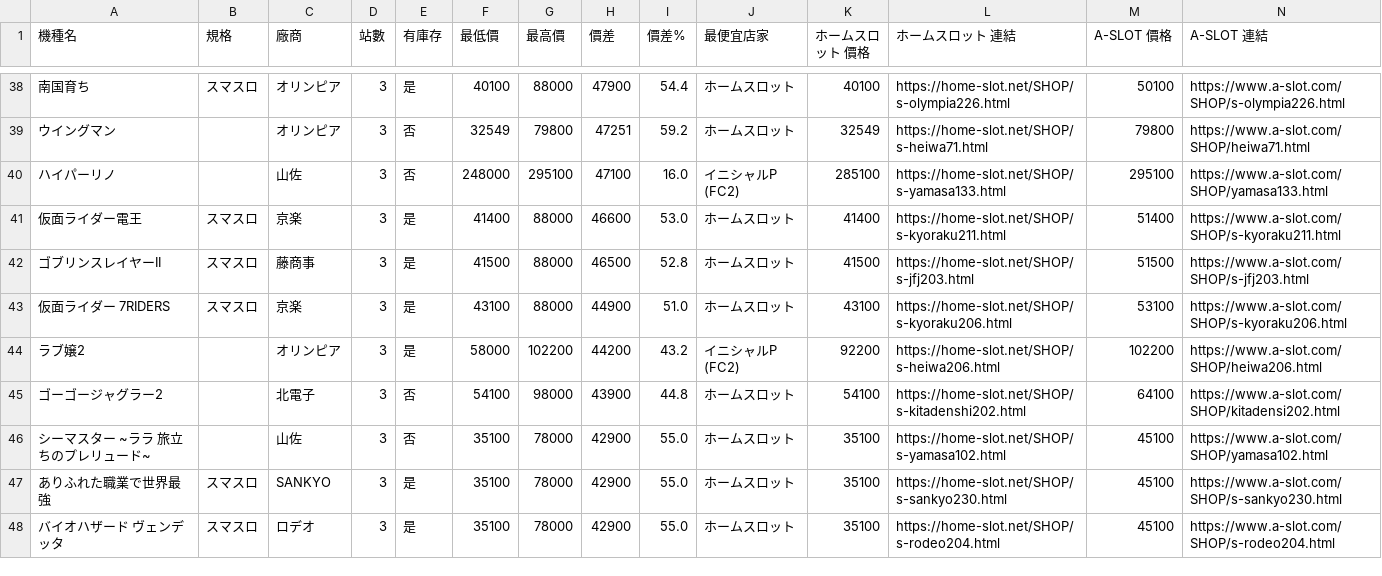
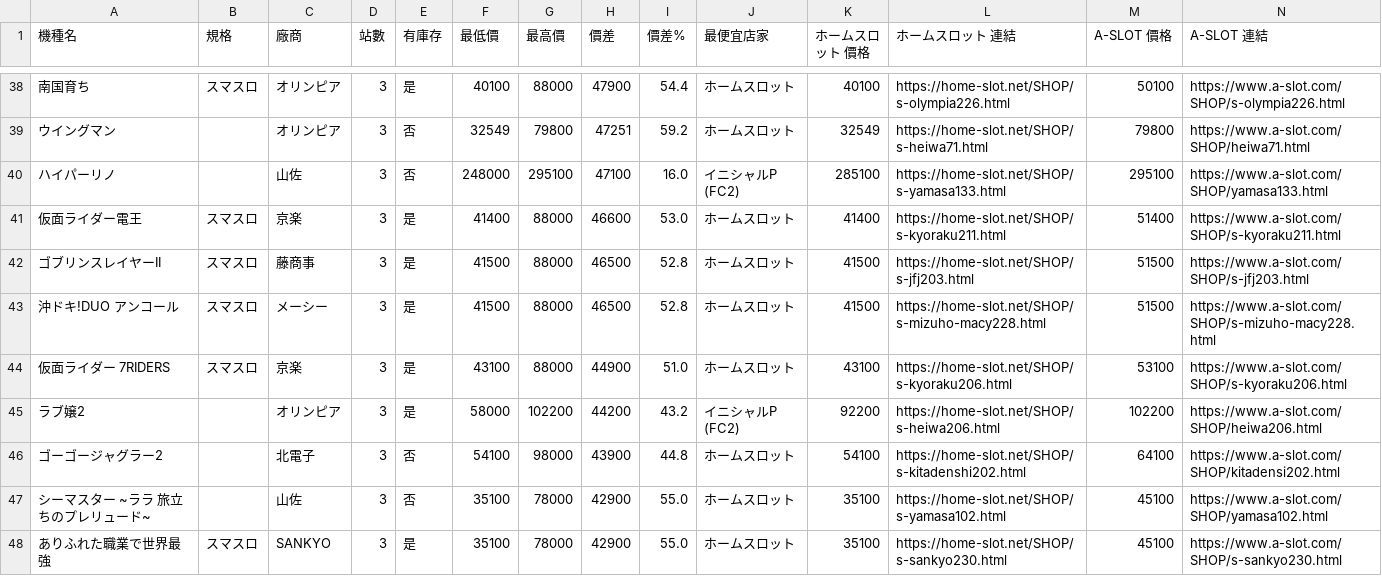
Before and after one commit to z870017/slot-price-watch, a CSV file: docs/prices.csv, drawn as a sheet; only a part is shown, gaps mark what is left out; the shorter side is filled out with more unchanged rows; rows hold the shown columns only; the diff covers the shown part only; the diff names each change by its address in the sheet, - before the commit and + after, or states it on an @@ line.

```diff
--- a/docs/prices.csv
+++ b/docs/prices.csv
+row 43: 沖ドキ!DUO アンコール | スマスロ | メーシー | 3 | 是 | 41500 | 88000 | 46500 | 52.8 | ホームスロット | 41500 | https://home-slot.net/SHOP/s-mizuho-macy228.html | 51500 | https://www.a-slot.com/SHOP/s-mizuho-macy228.html
```
Also changed, not shown: 4 added rows and 5 removed rows elsewhere in this file, docs/summary.csv, 5 other files.
